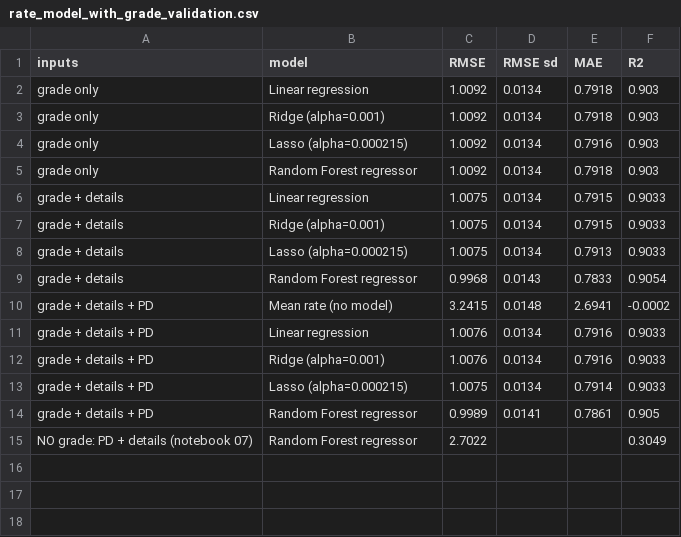
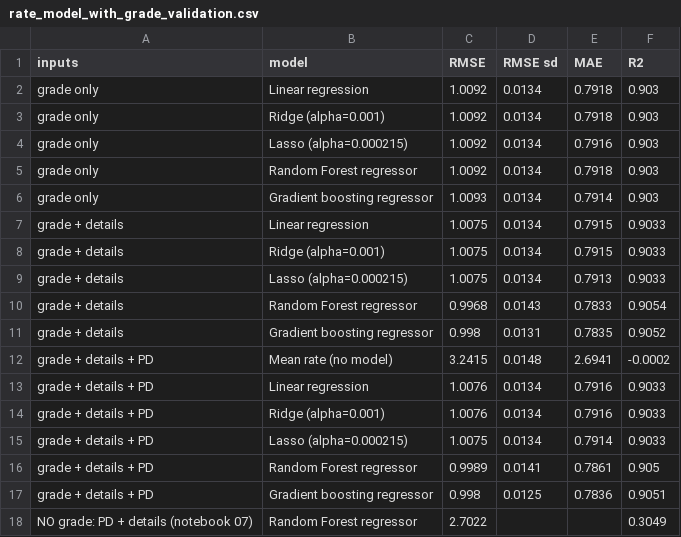
Before and after one commit to JohnShinoj/credit-risk, a CSV file: reports/rate_model_with_grade_validation.csv, drawn as a sheet; the diff names each change by its address in the sheet, - before the commit and + after, or states it on an @@ line.

```diff
--- a/reports/rate_model_with_grade_validation.csv
+++ b/reports/rate_model_with_grade_validation.csv
+row 6: grade only | Gradient boosting regressor | 1.0093 | 0.0134 | 0.7914 | 0.903
+row 11: grade + details | Gradient boosting regressor | 0.998 | 0.0131 | 0.7835 | 0.9052
+row 17: grade + details + PD | Gradient boosting regressor | 0.998 | 0.0125 | 0.7836 | 0.9051
```
Also changed, not shown: reports/rate_model_validation.csv, 5 other files.
